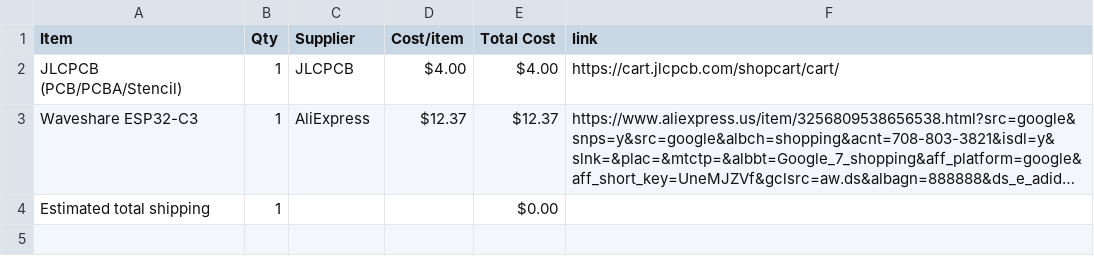
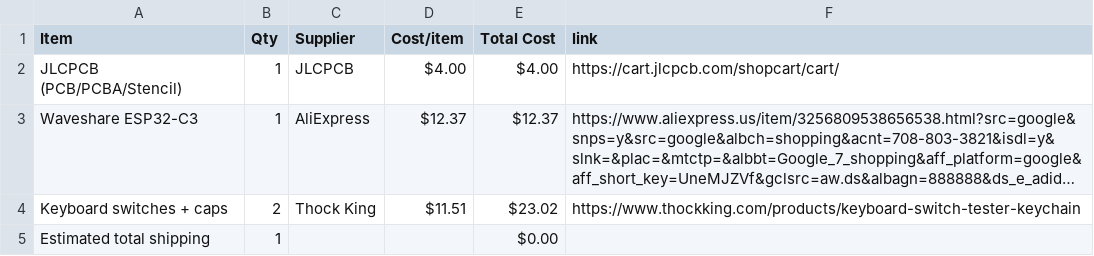
Before and after one commit to prishajil/halflifeweek3, a CSV file: BOM.csv, drawn as a sheet; long unchanged cells end in …; the diff names each change by its address in the sheet, - before the commit and + after, or states it on an @@ line.

Commit message:
Sync Midi Keyboard from Half Life

```diff
--- a/BOM.csv
+++ b/BOM.csv
+row 4: Keyboard switches + caps | 2 | Thock King | $11.51 | $23.02 | https://www.thockking.com/products/keyboard-switch-tester-keychain
```
